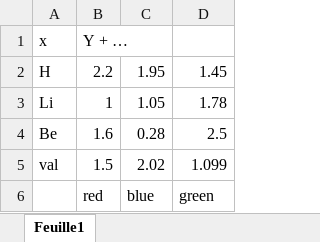
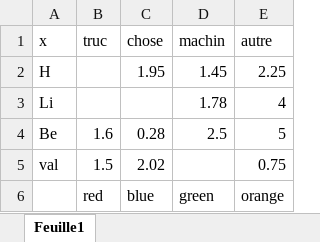
Before and after one commit to iro0087/free-interactive, an Excel workbook: data.xlsx, sheet Feuille1, drawn as a sheet; values as stored, in another font and other column widths than the file's, no borders; the diff names each change by its address in the sheet, - before the commit and + after, or states it on an @@ line.

Commit message:
Add files via upload

```diff
--- a/data.xlsx (sheet Feuille1)
+++ b/data.xlsx (sheet Feuille1)
+column E (autre), rows 2-6: 2.25 | 4 | 5 | 0.75 | orange
-B1: Y + …
+B1: truc
-C1: (empty)
+C1: chose
-D1: (empty)
+D1: machin
-B2 (truc): 2.2
+B2 (truc): (empty)
-B3 (truc): 1
+B3 (truc): (empty)
-C3 (chose): 1.05
+C3 (chose): (empty)
-D5 (machin): 1.099
+D5 (machin): (empty)
```
